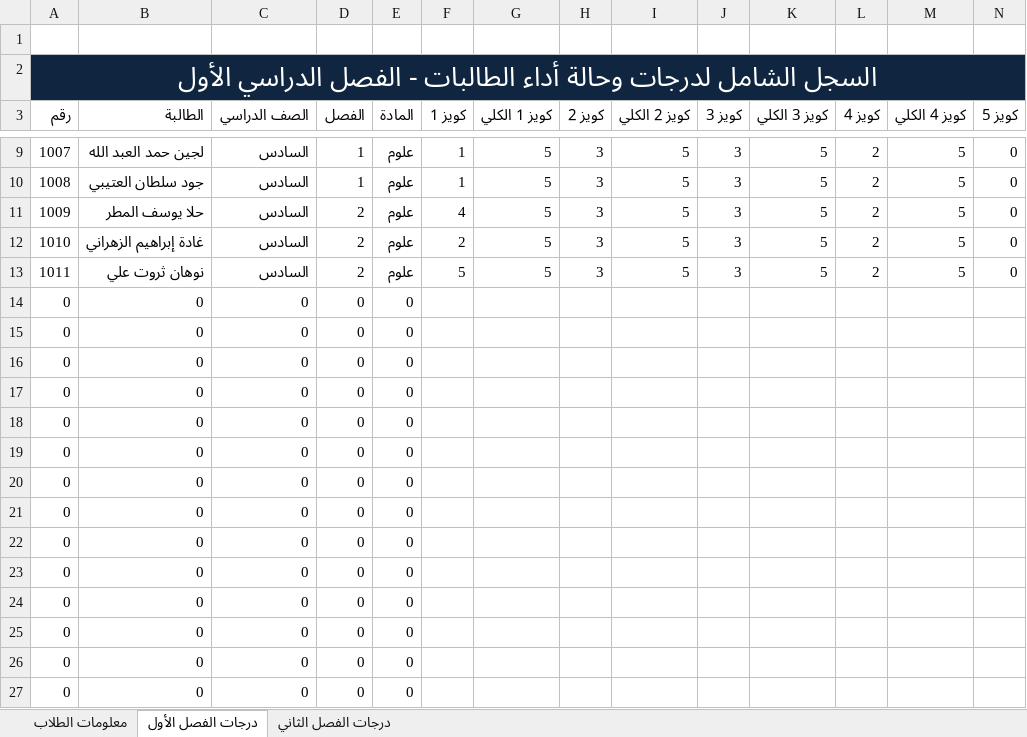
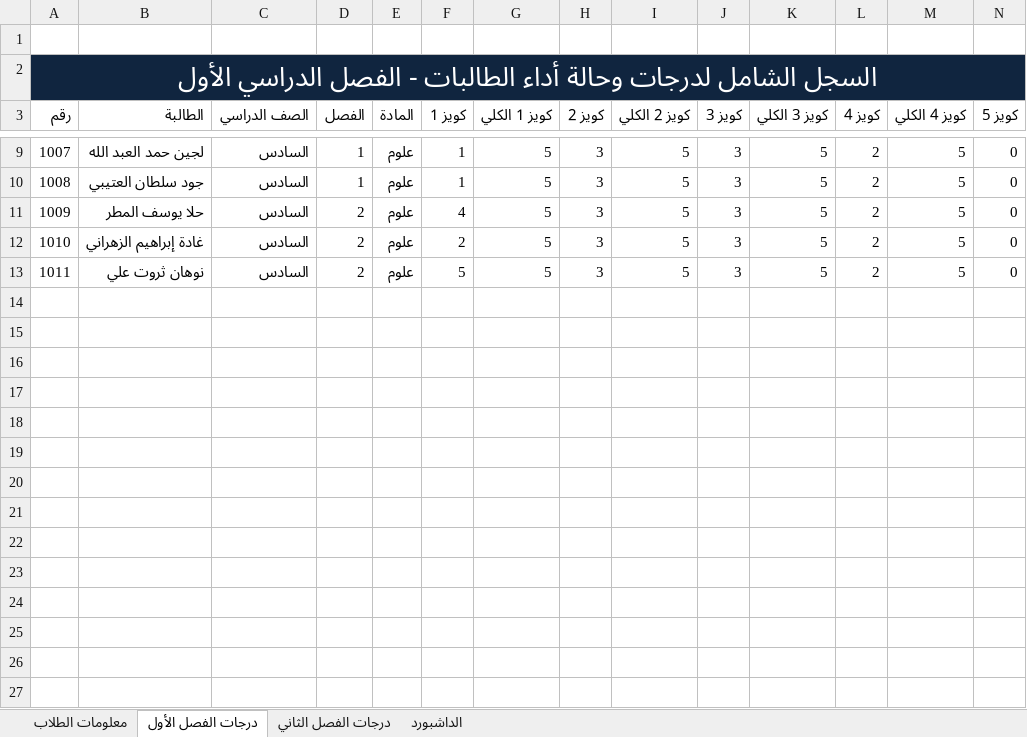
Before and after one commit to ahmedyoussef542003/ExcelProject, an Excel workbook: students_system.xlsx, sheet درجات الفصل الأول, drawn as a sheet; only a part is shown, gaps mark what is left out; values as stored, in another font and other column widths than the file's, no borders; table styles not drawn; rows hold the shown columns only; the diff names each change by its address in the sheet, - before the commit and + after, or states it on an @@ line.

Commit message:
Dashboard 1

```diff
--- a/students_system.xlsx (sheet درجات الفصل الأول)
+++ b/students_system.xlsx (sheet درجات الفصل الأول)
+sheet tab: الداشبورد
-row 14: 0 | 0 | 0 | 0 | 0
-row 15: 0 | 0 | 0 | 0 | 0
-row 16: 0 | 0 | 0 | 0 | 0
-row 17: 0 | 0 | 0 | 0 | 0
-row 18: 0 | 0 | 0 | 0 | 0
-row 19: 0 | 0 | 0 | 0 | 0
-row 20: 0 | 0 | 0 | 0 | 0
-row 21: 0 | 0 | 0 | 0 | 0
-row 22: 0 | 0 | 0 | 0 | 0
-row 23: 0 | 0 | 0 | 0 | 0
-row 24: 0 | 0 | 0 | 0 | 0
-row 25: 0 | 0 | 0 | 0 | 0
-row 26: 0 | 0 | 0 | 0 | 0
-row 27: 0 | 0 | 0 | 0 | 0
```
